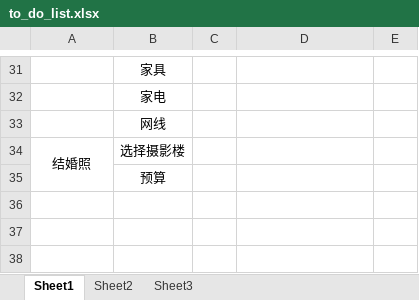
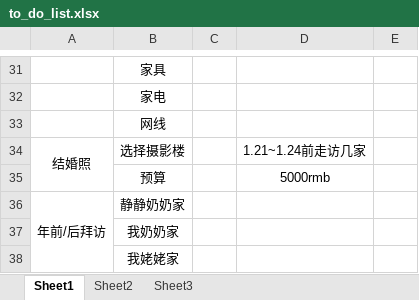
Before and after one commit to 256481788jianghao/private-data, an Excel workbook: to_do_list.xlsx, sheet Sheet1, drawn as a sheet; only a part is shown, gaps mark what is left out; values as stored, in another font and other column widths than the file's, no borders; the diff names each change by its address in the sheet, - before the commit and + after, or states it on an @@ line.

Commit message:
modify date

```diff
--- a/to_do_list.xlsx (sheet Sheet1)
+++ b/to_do_list.xlsx (sheet Sheet1)
-D34: (empty)
+D34: 1.21~1.24前走访几家
-D35: (empty)
+D35: 5000rmb
+row 36: 年前/后拜访 | 静静奶奶家
+row 37:  | 我奶奶家
+row 38:  | 我姥姥家
```
